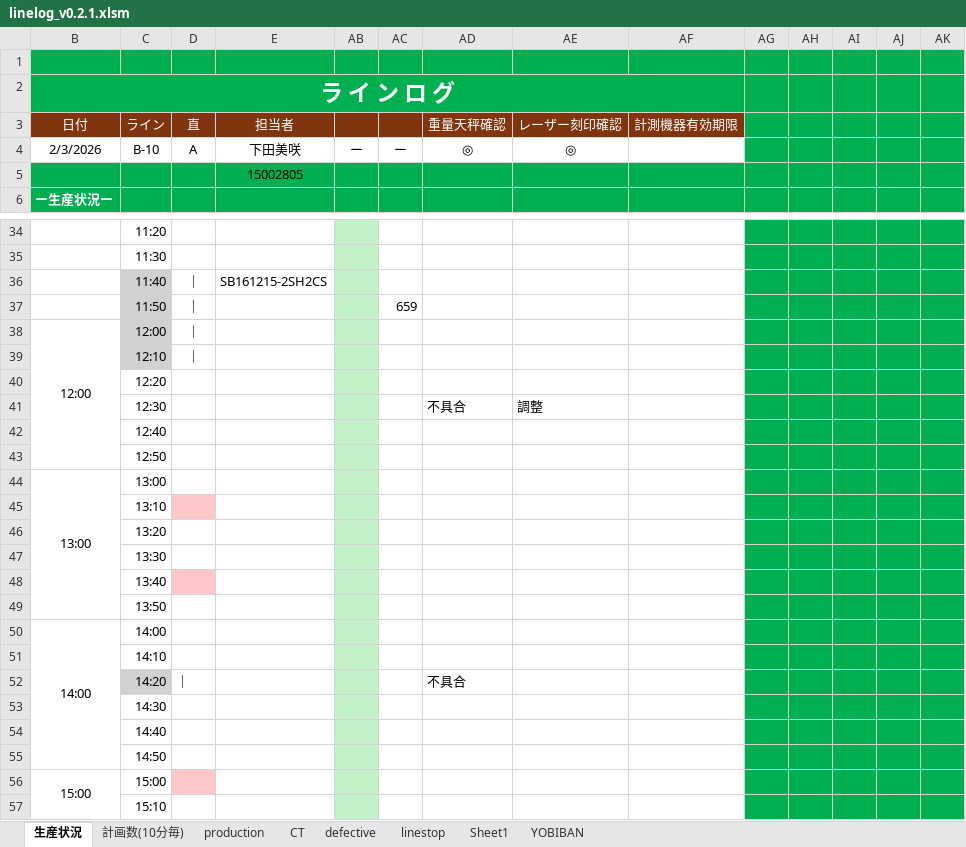
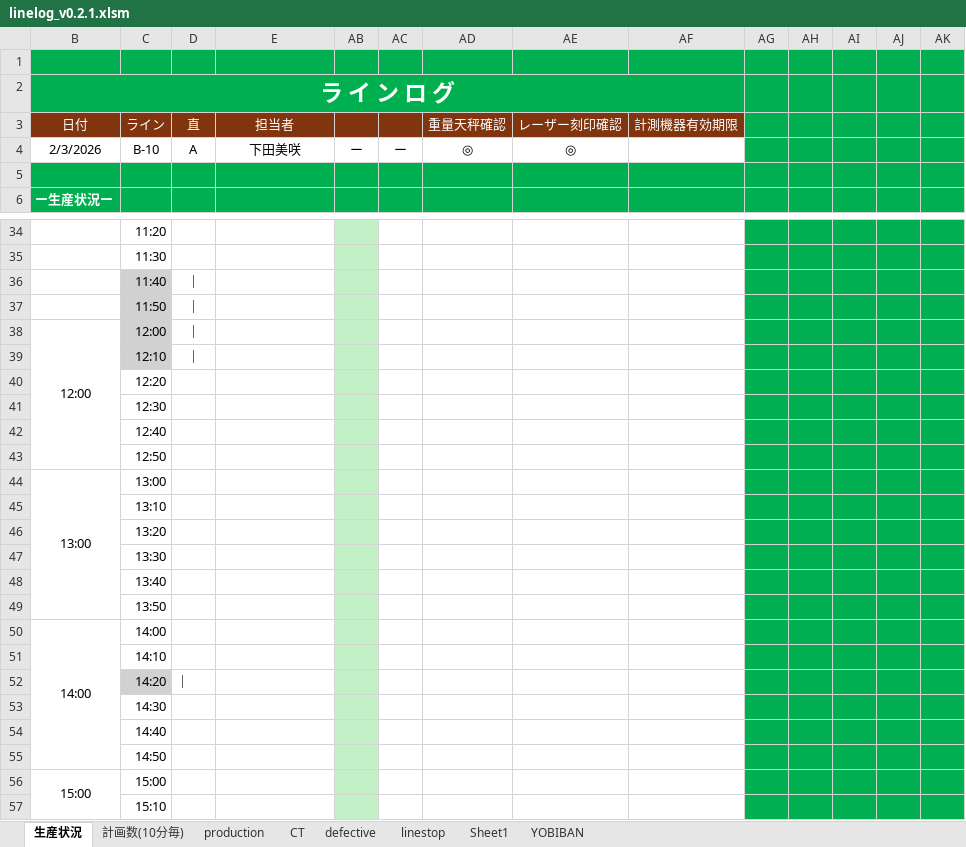
Before and after one commit to takeshita227/excel_macro_project, an Excel workbook: excel/linelog_v0.2.1.xlsm, sheet 生産状況, drawn as a sheet; only a part is shown, gaps mark what is left out; values as stored, in another font and other column widths than the file's, no borders; charts and pictures not drawn; removed rows and columns are numbered as before the commit, all else as after; rows hold the shown columns only; the diff covers the shown part only; the diff names each change by its address in the sheet, - before the commit and + after, or states it on an @@ line.

Commit message:
一時保存

```diff
--- a/excel/linelog_v0.2.1.xlsm (sheet 生産状況)
+++ b/excel/linelog_v0.2.1.xlsm (sheet 生産状況)
-E5 (担当者): 15002805
+E5 (担当者): (empty)
-E36 (担当者): SB161215-2SH2CS
+E36 (担当者): (empty)
-AC37: 659
+AC37: (empty)
-row 41:  | 12:30 |  |  |  |  | 不具合 | 調整
+row 41:  | 12:30
-D45 fill: #FFC8C8
+D45 fill: none
-D48 fill: #FFC8C8
+D48 fill: none
-AD52 (重量天秤確認): 不具合
+AD52 (重量天秤確認): (empty)
-D56 fill: #FFC8C8
+D56 fill: none
```
Also changed, not shown: 2 edited cells and cell formats elsewhere in this sheet, hidden cells, charts or pictures.
